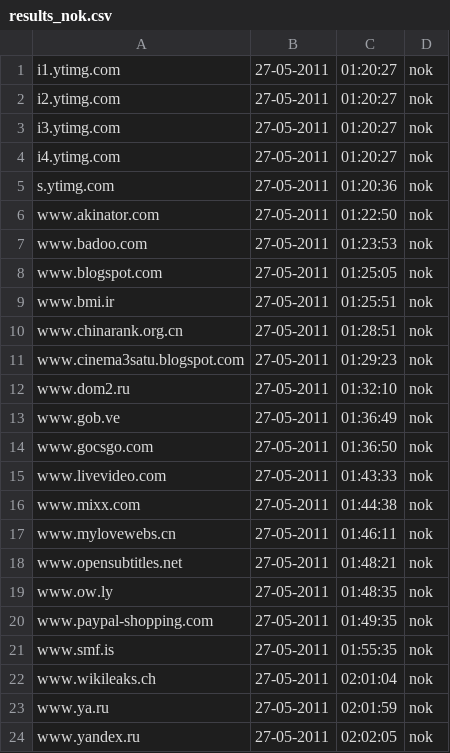
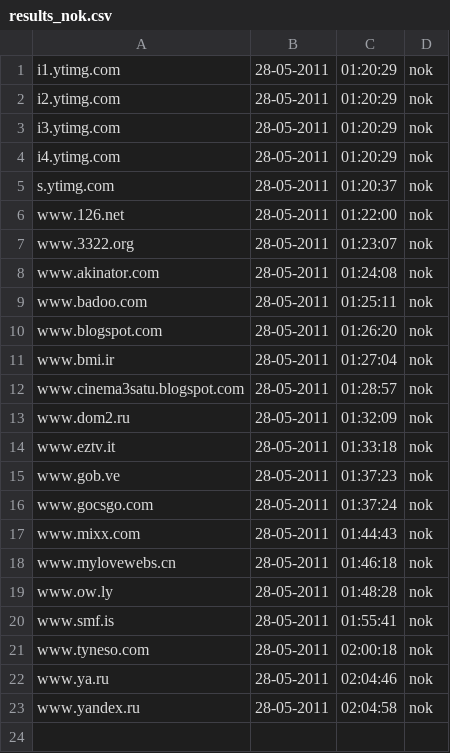
Before and after one commit to Tuinslak/GFW-URL-checker, a CSV file: testResults/be/results_nok.csv, drawn as a sheet.

```diff
--- a/testResults/be/results_nok.csv
+++ b/testResults/be/results_nok.csv
@@ -1,24 +1,23 @@
-i1.ytimg.com,27-05-2011,01:20:27,nok
-i2.ytimg.com,27-05-2011,01:20:27,nok
-i3.ytimg.com,27-05-2011,01:20:27,nok
-i4.ytimg.com,27-05-2011,01:20:27,nok
-s.ytimg.com,27-05-2011,01:20:36,nok
-www.akinator.com,27-05-2011,01:22:50,nok
-www.badoo.com,27-05-2011,01:23:53,nok
-www.blogspot.com,27-05-2011,01:25:05,nok
-www.bmi.ir,27-05-2011,01:25:51,nok
-www.chinarank.org.cn,27-05-2011,01:28:51,nok
-www.cinema3satu.blogspot.com,27-05-2011,01:29:23,nok
-www.dom2.ru,27-05-2011,01:32:10,nok
-www.gob.ve,27-05-2011,01:36:49,nok
-www.gocsgo.com,27-05-2011,01:36:50,nok
-www.livevideo.com,27-05-2011,01:43:33,nok
-www.mixx.com,27-05-2011,01:44:38,nok
-www.mylovewebs.cn,27-05-2011,01:46:11,nok
-www.opensubtitles.net,27-05-2011,01:48:21,nok
-www.ow.ly,27-05-2011,01:48:35,nok
-www.paypal-shopping.com,27-05-2011,01:49:35,nok
-www.smf.is,27-05-2011,01:55:35,nok
-www.wikileaks.ch,27-05-2011,02:01:04,nok
-www.ya.ru,27-05-2011,02:01:59,nok
-www.yandex.ru,27-05-2011,02:02:05,nok
+i1.ytimg.com,28-05-2011,01:20:29,nok
+i2.ytimg.com,28-05-2011,01:20:29,nok
+i3.ytimg.com,28-05-2011,01:20:29,nok
+i4.ytimg.com,28-05-2011,01:20:29,nok
+s.ytimg.com,28-05-2011,01:20:37,nok
+www.126.net,28-05-2011,01:22:00,nok
+www.3322.org,28-05-2011,01:23:07,nok
+www.akinator.com,28-05-2011,01:24:08,nok
+www.badoo.com,28-05-2011,01:25:11,nok
+www.blogspot.com,28-05-2011,01:26:20,nok
+www.bmi.ir,28-05-2011,01:27:04,nok
+www.cinema3satu.blogspot.com,28-05-2011,01:28:57,nok
+www.dom2.ru,28-05-2011,01:32:09,nok
+www.eztv.it,28-05-2011,01:33:18,nok
+www.gob.ve,28-05-2011,01:37:23,nok
+www.gocsgo.com,28-05-2011,01:37:24,nok
+www.mixx.com,28-05-2011,01:44:43,nok
+www.mylovewebs.cn,28-05-2011,01:46:18,nok
+www.ow.ly,28-05-2011,01:48:28,nok
+www.smf.is,28-05-2011,01:55:41,nok
+www.tyneso.com,28-05-2011,02:00:18,nok
+www.ya.ru,28-05-2011,02:04:46,nok
+www.yandex.ru,28-05-2011,02:04:58,nok
```
Also changed, not shown: testResults/be/results.csv, testResults/be/results_ok.csv.
